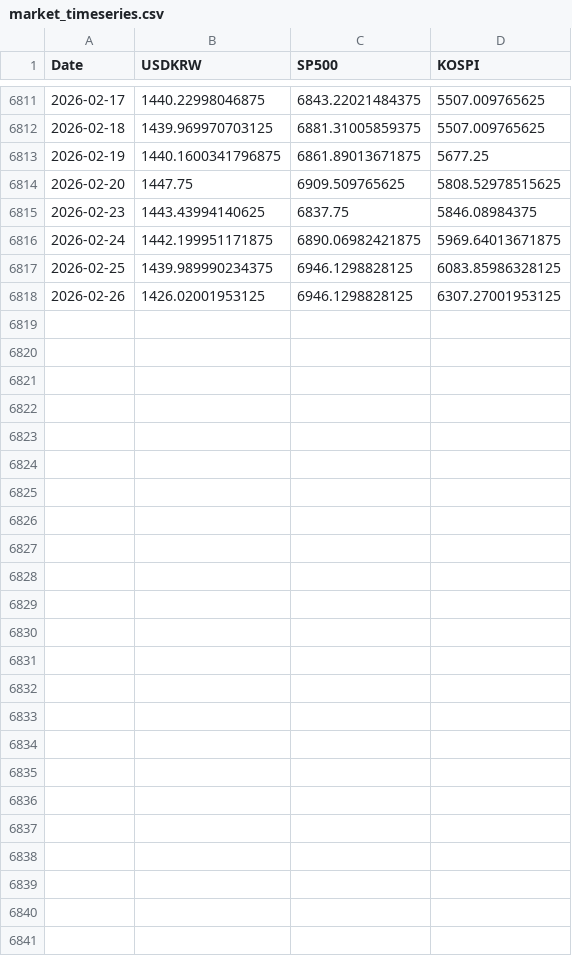
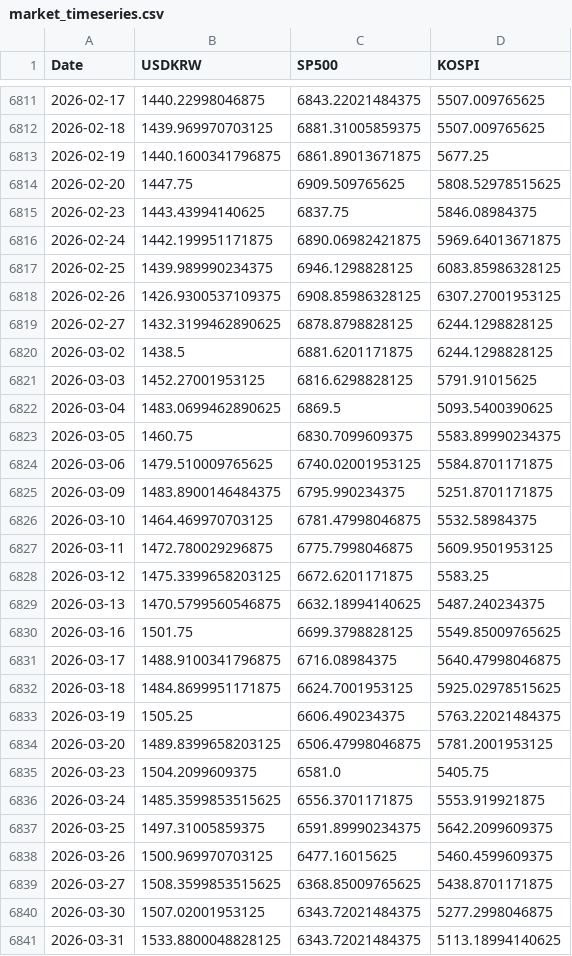
Before and after one commit to anfwonil/investment4us, a CSV file: data/market_timeseries.csv, drawn as a sheet; only a part is shown, gaps mark what is left out.

Commit message:
chore: update data and backup folders

```diff
--- a/data/market_timeseries.csv
+++ b/data/market_timeseries.csv
@@ -6817,2 +6817,25 @@
 2026-02-25,1439.989990234375,6946.1298828125,6083.85986328125
-2026-02-26,1426.02001953125,6946.1298828125,6307.27001953125
+2026-02-26,1426.9300537109375,6908.85986328125,6307.27001953125
+2026-02-27,1432.3199462890625,6878.8798828125,6244.1298828125
+2026-03-02,1438.5,6881.6201171875,6244.1298828125
+2026-03-03,1452.27001953125,6816.6298828125,5791.91015625
+2026-03-04,1483.0699462890625,6869.5,5093.5400390625
+2026-03-05,1460.75,6830.7099609375,5583.89990234375
+2026-03-06,1479.510009765625,6740.02001953125,5584.8701171875
+2026-03-09,1483.8900146484375,6795.990234375,5251.8701171875
+2026-03-10,1464.469970703125,6781.47998046875,5532.58984375
+2026-03-11,1472.780029296875,6775.7998046875,5609.9501953125
+2026-03-12,1475.3399658203125,6672.6201171875,5583.25
+2026-03-13,1470.5799560546875,6632.18994140625,5487.240234375
+2026-03-16,1501.75,6699.3798828125,5549.85009765625
+2026-03-17,1488.9100341796875,6716.08984375,5640.47998046875
+2026-03-18,1484.8699951171875,6624.7001953125,5925.02978515625
+2026-03-19,1505.25,6606.490234375,5763.22021484375
+2026-03-20,1489.8399658203125,6506.47998046875,5781.2001953125
+2026-03-23,1504.2099609375,6581.0,5405.75
+2026-03-24,1485.3599853515625,6556.3701171875,5553.919921875
+2026-03-25,1497.31005859375,6591.89990234375,5642.2099609375
+2026-03-26,1500.969970703125,6477.16015625,5460.4599609375
+2026-03-27,1508.3599853515625,6368.85009765625,5438.8701171875
+2026-03-30,1507.02001953125,6343.72021484375,5277.2998046875
+2026-03-31,1533.8800048828125,6343.72021484375,5113.18994140625
```
Also changed, not shown: 3 other files.
